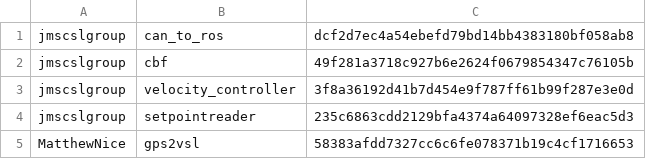
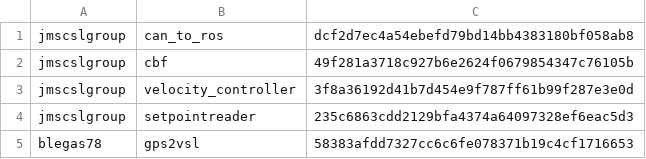
Before and after one commit to MatthewNice/gps2vsl, a CSV file: vsl/rosRepositories.csv, drawn as a sheet.

```diff
--- a/vsl/rosRepositories.csv
+++ b/vsl/rosRepositories.csv
@@ -4,2 +4,2 @@ jmscslgroup,       velocity_controller,        3f8a36192d41b7d454e9f787ff61b99f2
 jmscslgroup,	   setpointreader, 235c6863cdd2129bfa4374a64097328ef6eac5d3
-MatthewNice,	   gps2vsl,	58383afdd7327cc6c6fe078371b19c4cf1716653
+blegas78,	   gps2vsl,	58383afdd7327cc6c6fe078371b19c4cf1716653
```
